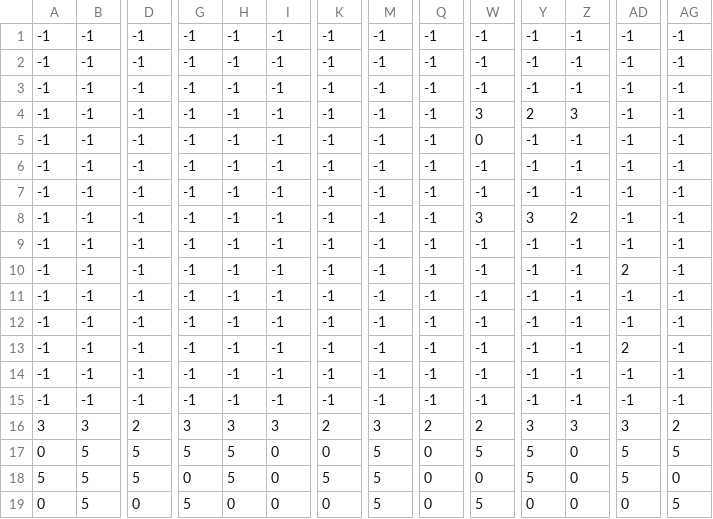
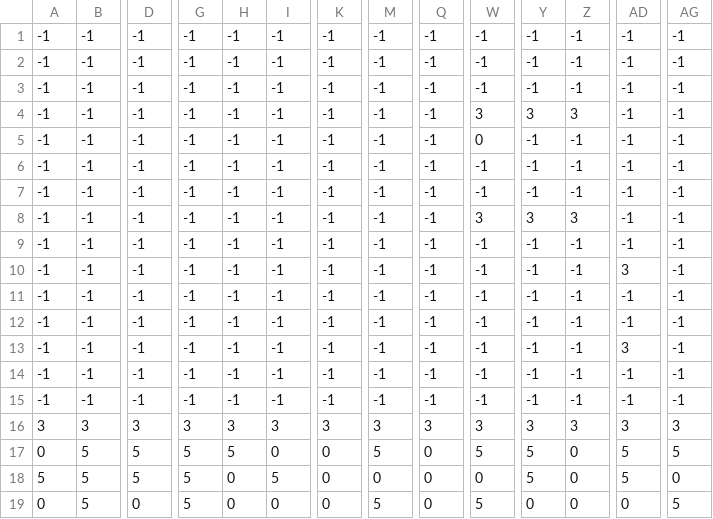
Before and after one commit to AlexHoratio/ghostyghosty, a CSV file: assets/maps/tutorial.csv, drawn as a sheet; only a part is shown, gaps mark what is left out; the diff names each change by its address in the sheet, - before the commit and + after, or states it on an @@ line.

```diff
--- a/assets/maps/tutorial.csv
+++ b/assets/maps/tutorial.csv
-Y4: 2
+Y4: 3
-Z8: 2
+Z8: 3
-AD10: 2
+AD10: 3
-AD13: 2
+AD13: 3
-D16: 2
+D16: 3
-K16: 2
+K16: 3
-Q16: 2
+Q16: 3
-W16: 2
+W16: 3
-AG16: 2
+AG16: 3
-G18: 0
+G18: 5
-H18: 5
+H18: 0
-I18: 0
+I18: 5
-K18: 5
+K18: 0
-M18: 5
+M18: 0
```
Also changed, not shown: 3 other files.
